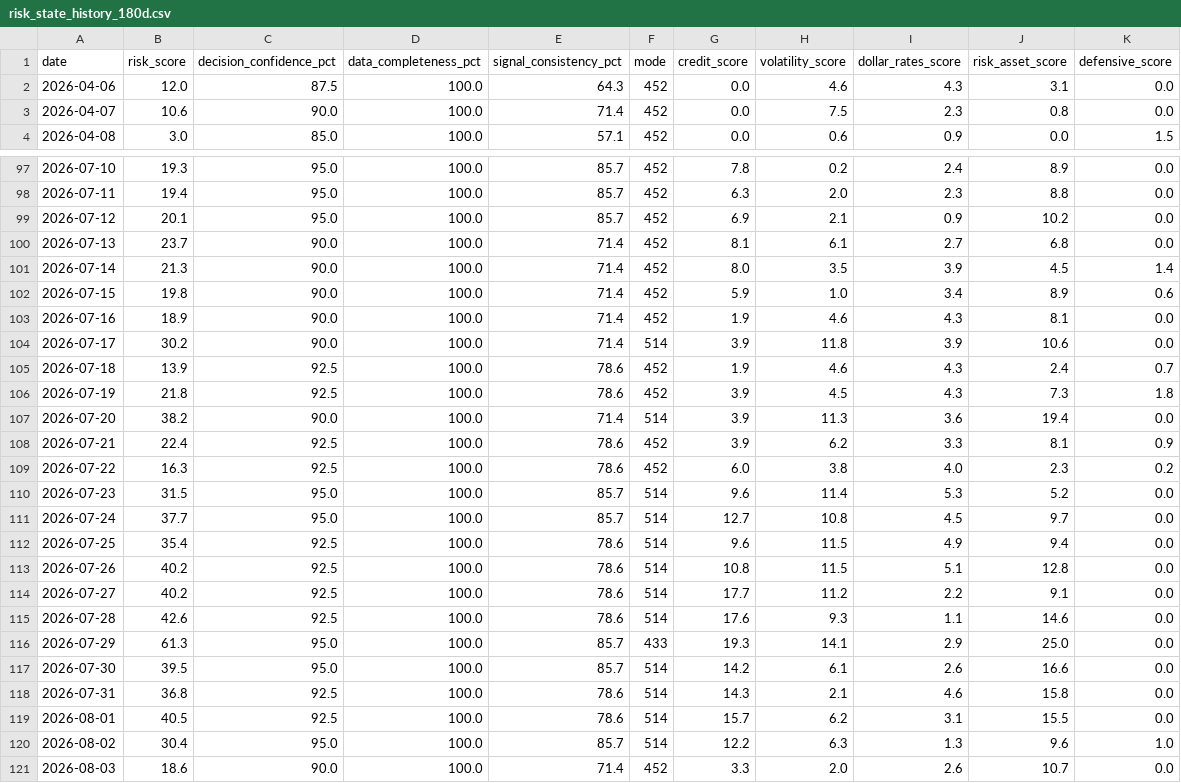
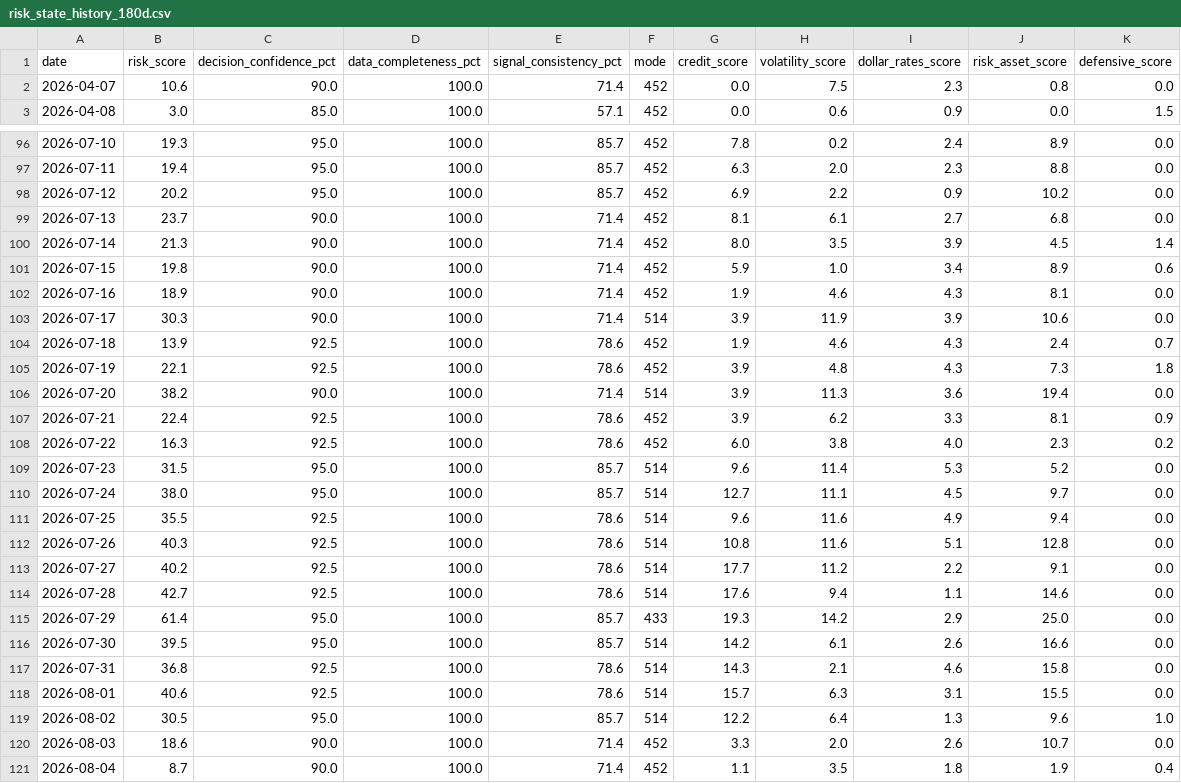
Before and after one commit to stutjeff/pios-capital-flow-engine, a CSV file: data/risk_state_history_180d.csv, drawn as a sheet; only a part is shown, gaps mark what is left out; the shorter side is filled out with more unchanged rows; the diff covers the shown part only.

```diff
--- a/data/risk_state_history_180d.csv
+++ b/data/risk_state_history_180d.csv
@@ -1,3 +1,2 @@
 date,risk_score,decision_confidence_pct,data_completeness_pct,signal_consistency_pct,mode,credit_score,volatility_score,dollar_rates_score,risk_asset_score,defensive_score
-2026-04-06,12.0,87.5,100.0,64.3,452,0.0,4.6,4.3,3.1,0.0
 2026-04-07,10.6,90.0,100.0,71.4,452,0.0,7.5,2.3,0.8,0.0
@@ -98,3 +97,3 @@ date,risk_score,decision_confidence_pct,data_completeness_pct,signal_consistency
 2026-07-11,19.4,95.0,100.0,85.7,452,6.3,2.0,2.3,8.8,0.0
-2026-07-12,20.1,95.0,100.0,85.7,452,6.9,2.1,0.9,10.2,0.0
+2026-07-12,20.2,95.0,100.0,85.7,452,6.9,2.2,0.9,10.2,0.0
 2026-07-13,23.7,90.0,100.0,71.4,452,8.1,6.1,2.7,6.8,0.0
@@ -103,5 +102,5 @@ date,risk_score,decision_confidence_pct,data_completeness_pct,signal_consistency
 2026-07-16,18.9,90.0,100.0,71.4,452,1.9,4.6,4.3,8.1,0.0
-2026-07-17,30.2,90.0,100.0,71.4,514,3.9,11.8,3.9,10.6,0.0
+2026-07-17,30.3,90.0,100.0,71.4,514,3.9,11.9,3.9,10.6,0.0
 2026-07-18,13.9,92.5,100.0,78.6,452,1.9,4.6,4.3,2.4,0.7
-2026-07-19,21.8,92.5,100.0,78.6,452,3.9,4.5,4.3,7.3,1.8
+2026-07-19,22.1,92.5,100.0,78.6,452,3.9,4.8,4.3,7.3,1.8
 2026-07-20,38.2,90.0,100.0,71.4,514,3.9,11.3,3.6,19.4,0.0
@@ -110,12 +109,12 @@ date,risk_score,decision_confidence_pct,data_completeness_pct,signal_consistency
 2026-07-23,31.5,95.0,100.0,85.7,514,9.6,11.4,5.3,5.2,0.0
-2026-07-24,37.7,95.0,100.0,85.7,514,12.7,10.8,4.5,9.7,0.0
-2026-07-25,35.4,92.5,100.0,78.6,514,9.6,11.5,4.9,9.4,0.0
-2026-07-26,40.2,92.5,100.0,78.6,514,10.8,11.5,5.1,12.8,0.0
+2026-07-24,38.0,95.0,100.0,85.7,514,12.7,11.1,4.5,9.7,0.0
+2026-07-25,35.5,92.5,100.0,78.6,514,9.6,11.6,4.9,9.4,0.0
+2026-07-26,40.3,92.5,100.0,78.6,514,10.8,11.6,5.1,12.8,0.0
 2026-07-27,40.2,92.5,100.0,78.6,514,17.7,11.2,2.2,9.1,0.0
-2026-07-28,42.6,92.5,100.0,78.6,514,17.6,9.3,1.1,14.6,0.0
-2026-07-29,61.3,95.0,100.0,85.7,433,19.3,14.1,2.9,25.0,0.0
+2026-07-28,42.7,92.5,100.0,78.6,514,17.6,9.4,1.1,14.6,0.0
+2026-07-29,61.4,95.0,100.0,85.7,433,19.3,14.2,2.9,25.0,0.0
 2026-07-30,39.5,95.0,100.0,85.7,514,14.2,6.1,2.6,16.6,0.0
 2026-07-31,36.8,92.5,100.0,78.6,514,14.3,2.1,4.6,15.8,0.0
-2026-08-01,40.5,92.5,100.0,78.6,514,15.7,6.2,3.1,15.5,0.0
-2026-08-02,30.4,95.0,100.0,85.7,514,12.2,6.3,1.3,9.6,1.0
+2026-08-01,40.6,92.5,100.0,78.6,514,15.7,6.3,3.1,15.5,0.0
+2026-08-02,30.5,95.0,100.0,85.7,514,12.2,6.4,1.3,9.6,1.0
 2026-08-03,18.6,90.0,100.0,71.4,452,3.3,2.0,2.6,10.7,0.0
```
Also changed, not shown: 1 added row and 46 edited cells elsewhere in this file, data/capital_flow_timeseries_180d.csv, data/factor_analysis.csv, 3 other files.
